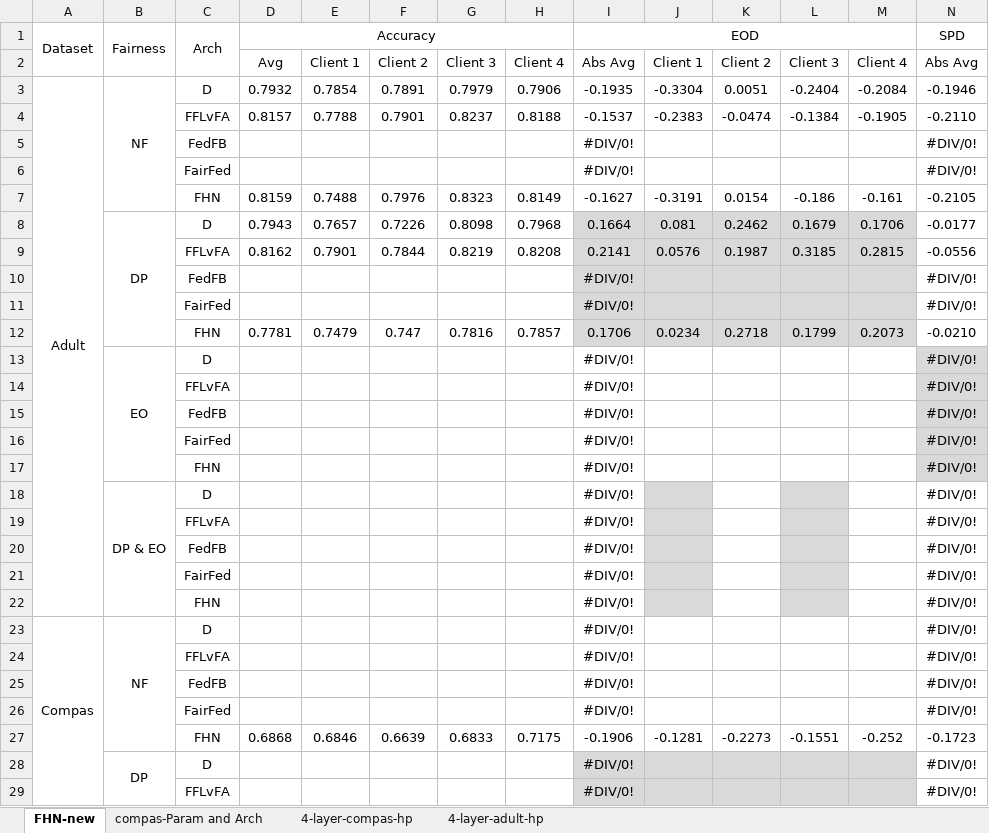
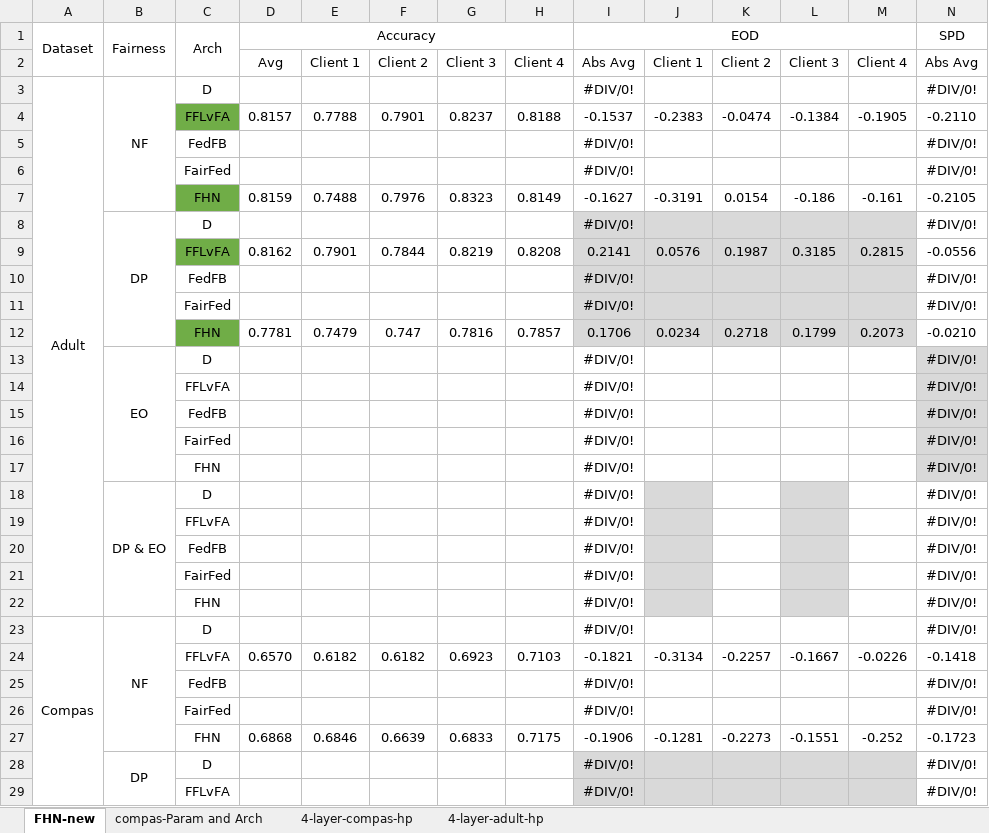
Before and after one commit to alycia-noel/Robust-PFL-Under-Fairness-Heterogeneity, an Excel workbook: experiments/all_results.xlsx, sheet FHN-new, drawn as a sheet; only a part is shown; values as stored, in another font and other column widths than the file's, no borders; removed rows and columns are numbered as before the commit, all else as after; rows hold the shown columns only; the diff names each change by its address in the sheet, - before the commit and + after, or states it on an @@ line.

```diff
--- a/experiments/all_results.xlsx (sheet FHN-new)
+++ b/experiments/all_results.xlsx (sheet FHN-new)
-row 3: Adult | NF | D | 0.7932 | 0.7854 | 0.7891 | 0.7979 | 0.7906 | -0.1935 | -0.3304 | 0.0051 | -0.2404 | -0.2084 | -0.1946
+row 3: Adult | NF | D |  |  |  |  |  | #DIV/0! |  |  |  |  | #DIV/0!
-C4 fill: none
+C4 fill: #70AD47
-C7 fill: none
+C7 fill: #70AD47
-row 8:  | DP | D | 0.7943 | 0.7657 | 0.7226 | 0.8098 | 0.7968 | 0.1664 | 0.081 | 0.2462 | 0.1679 | 0.1706 | -0.0177
+row 8:  | DP | D |  |  |  |  |  | #DIV/0! |  |  |  |  | #DIV/0!
-C9 fill: none
+C9 fill: #70AD47
-C12 fill: none
+C12 fill: #70AD47
-row 24:  |  | FFLvFA |  |  |  |  |  | #DIV/0! |  |  |  |  | #DIV/0!
+row 24:  |  | FFLvFA | 0.6570 | 0.6182 | 0.6182 | 0.6923 | 0.7103 | -0.1821 | -0.3134 | -0.2257 | -0.1667 | -0.0226 | -0.1418
```
Also changed, not shown: 3 other files.
